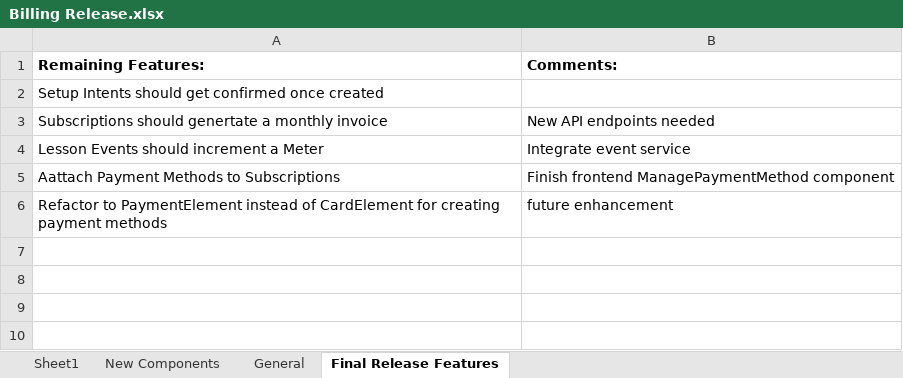
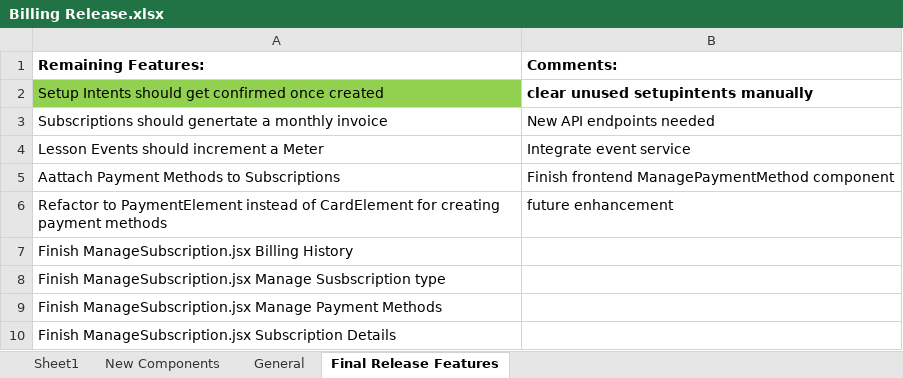
Before and after one commit to ntjohns1/TurboLessons_Frontend, an Excel workbook: turbolessons-frontend/spec/Billing Release.xlsx, sheet Final Release Features, drawn as a sheet; values as stored, in another font and other column widths than the file's, no borders; the diff names each change by its address in the sheet, - before the commit and + after, or states it on an @@ line.

Commit message:
Created InvoiceHistory.jsx

```diff
--- a/turbolessons-frontend/spec/Billing Release.xlsx (sheet Final Release Features)
+++ b/turbolessons-frontend/spec/Billing Release.xlsx (sheet Final Release Features)
-A2 fill: none
+A2 fill: #92D050
-B2 (Comments:): (empty)
+B2 (Comments:): clear unused setupintents manually
+row 7: Finish ManageSubscription.jsx Billing History
+row 8: Finish ManageSubscription.jsx Manage Susbscription type
+row 9: Finish ManageSubscription.jsx Manage Payment Methods
+row 10: Finish ManageSubscription.jsx Subscription Details
```
Also changed, not shown: 4 other files.
